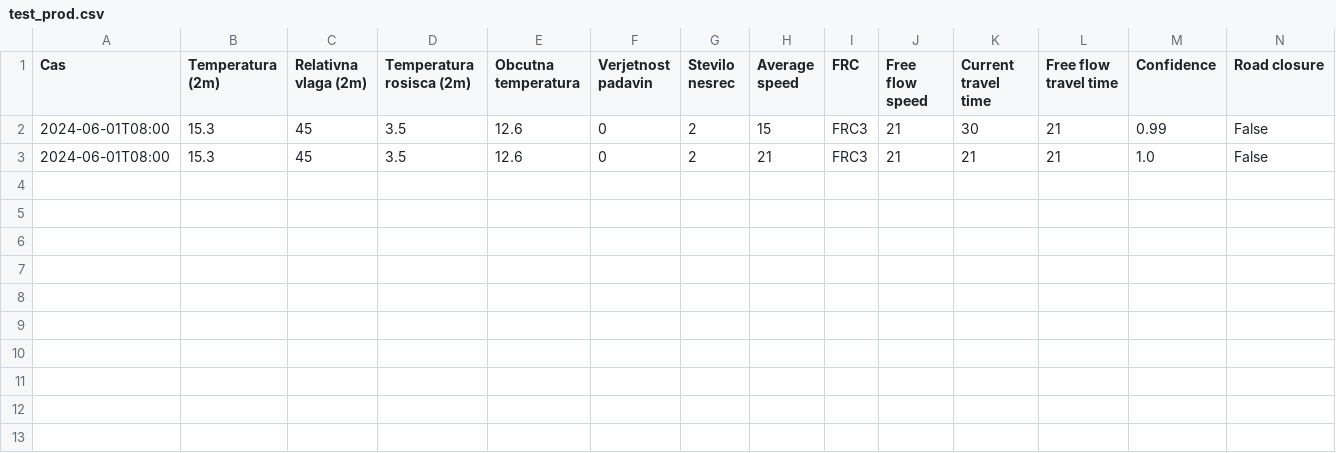
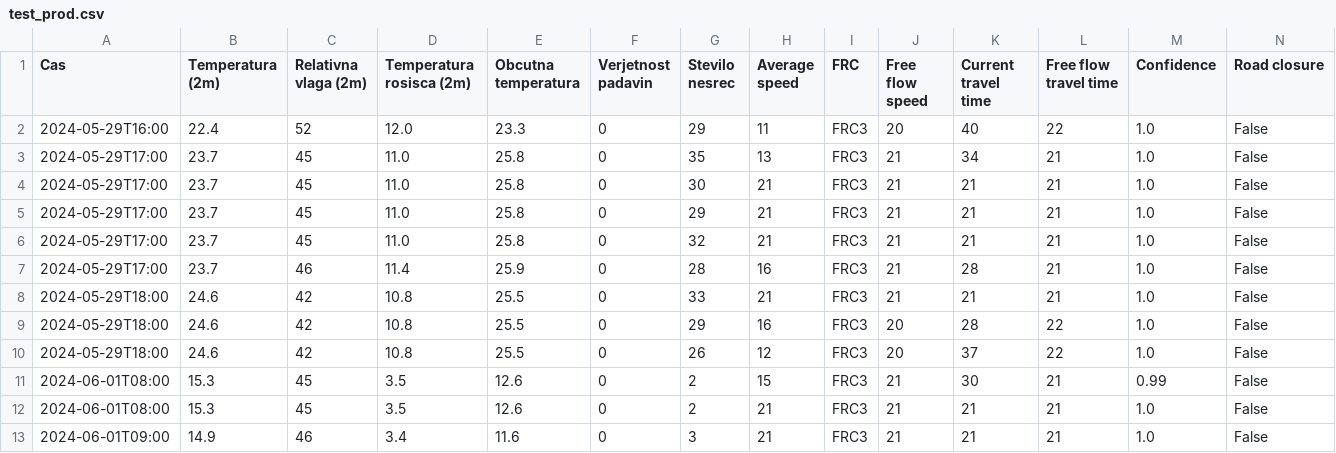
Before and after one commit to PetelinekBenjamin/projekt3, a CSV file: data/processed/test_prod.csv, drawn as a sheet.

```diff
--- a/data/processed/test_prod.csv
+++ b/data/processed/test_prod.csv
@@ -1,3 +1,13 @@
 Cas,Temperatura (2m),Relativna vlaga (2m),Temperatura rosisca (2m),Obcutna temperatura,Verjetnost padavin,Stevilo nesrec,Average speed,FRC,Free flow speed,Current travel time,Free flow travel time,Confidence,Road closure
+2024-05-29T16:00,22.4,52,12.0,23.3,0,29,11,FRC3,20,40,22,1.0,False
+2024-05-29T17:00,23.7,45,11.0,25.8,0,35,13,FRC3,21,34,21,1.0,False
+2024-05-29T17:00,23.7,45,11.0,25.8,0,30,21,FRC3,21,21,21,1.0,False
+2024-05-29T17:00,23.7,45,11.0,25.8,0,29,21,FRC3,21,21,21,1.0,False
+2024-05-29T17:00,23.7,45,11.0,25.8,0,32,21,FRC3,21,21,21,1.0,False
+2024-05-29T17:00,23.7,46,11.4,25.9,0,28,16,FRC3,21,28,21,1.0,False
+2024-05-29T18:00,24.6,42,10.8,25.5,0,33,21,FRC3,21,21,21,1.0,False
+2024-05-29T18:00,24.6,42,10.8,25.5,0,29,16,FRC3,20,28,22,1.0,False
+2024-05-29T18:00,24.6,42,10.8,25.5,0,26,12,FRC3,20,37,22,1.0,False
 2024-06-01T08:00,15.3,45,3.5,12.6,0,2,15,FRC3,21,30,21,0.99,False
 2024-06-01T08:00,15.3,45,3.5,12.6,0,2,21,FRC3,21,21,21,1.0,False
+2024-06-01T09:00,14.9,46,3.4,11.6,0,3,21,FRC3,21,21,21,1.0,False
```
Also changed, not shown: data/processed/train_prod.csv, 3 other files.
